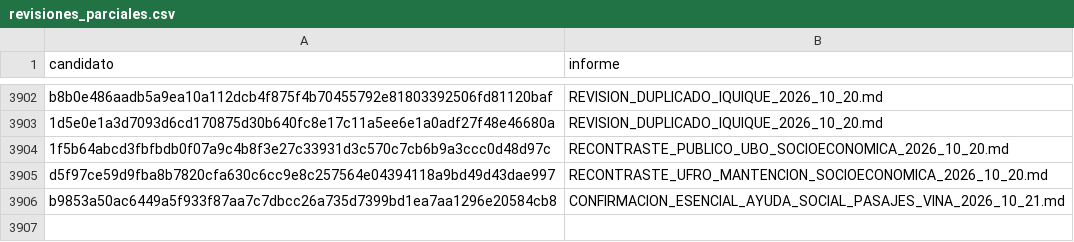
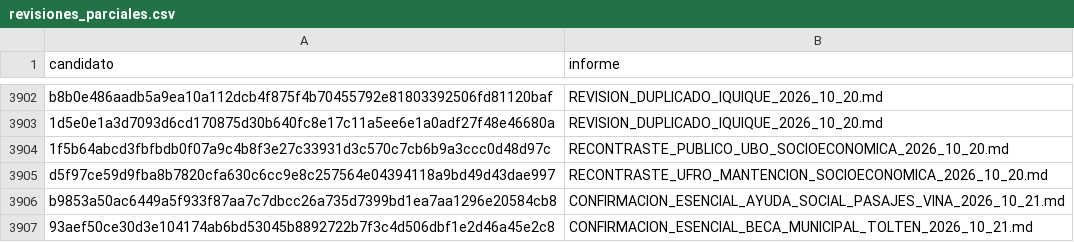
Before and after one commit to BenjaAranda/BecasFind, a CSV file: documentacion/auditoria_corpus/procesados/revisiones_parciales.csv, drawn as a sheet; only a part is shown, gaps mark what is left out; the diff names each change by its address in the sheet, - before the commit and + after, or states it on an @@ line.

```diff
--- a/documentacion/auditoria_corpus/procesados/revisiones_parciales.csv
+++ b/documentacion/auditoria_corpus/procesados/revisiones_parciales.csv
+row 3907: 93aef50ce30d3e104174ab6bd53045b8892722b7f3c4d506dbf1e2d46a45e2c8 | CONFIRMACION_ESENCIAL_BECA_MUNICIPAL_TOLTEN_2026_10_21.md
```
Also changed, not shown: documentacion/auditoria_corpus/procesados/archivo_administrativo.csv, documentacion/auditoria_corpus/procesados/avance/por_archivo.csv, 13 other files.
